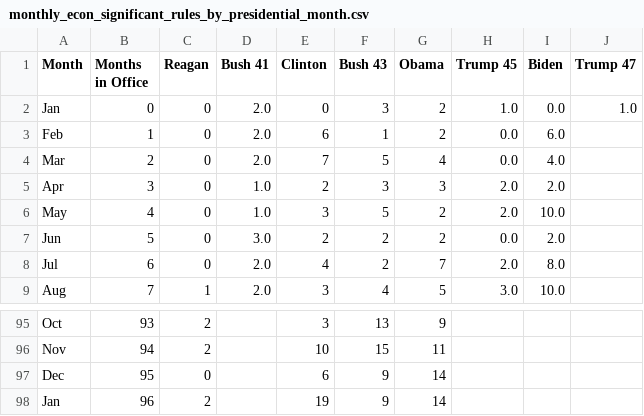
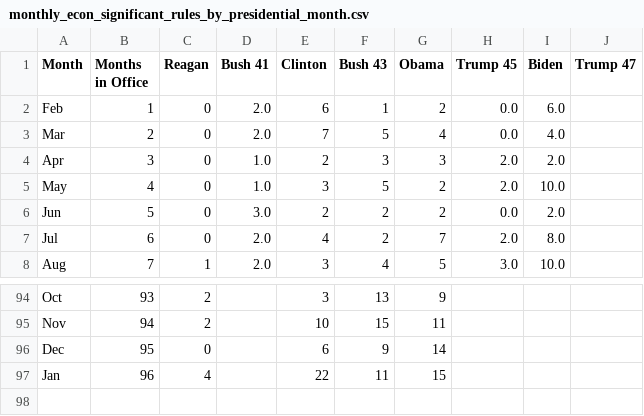
Before and after one commit to regulatorystudies/Reg-Stats, a CSV file: data/monthly_es_rules/monthly_econ_significant_rules_by_presidential_month.csv, drawn as a sheet; only a part is shown, gaps mark what is left out.

```diff
--- a/data/monthly_es_rules/monthly_econ_significant_rules_by_presidential_month.csv
+++ b/data/monthly_es_rules/monthly_econ_significant_rules_by_presidential_month.csv
@@ -1,3 +1,2 @@
 Month,Months in Office,Reagan,Bush 41,Clinton,Bush 43,Obama,Trump 45,Biden,Trump 47
-Jan,0,0,2.0,0,3,2,1.0,0.0,1.0
 Feb,1,0,2.0,6,1,2,0.0,6.0,
@@ -97,2 +96,2 @@ Nov,94,2,,10,15,11,,,
 Dec,95,0,,6,9,14,,,
-Jan,96,2,,19,9,14,,,
+Jan,96,4,,22,11,15,,,
```
Also changed, not shown: data/cumulative_es_rules/cumulative_econ_significant_rules_by_presidential_month.csv, data/es_rules/econ_significant_rules_by_presidential_year.csv, 2 other files.
